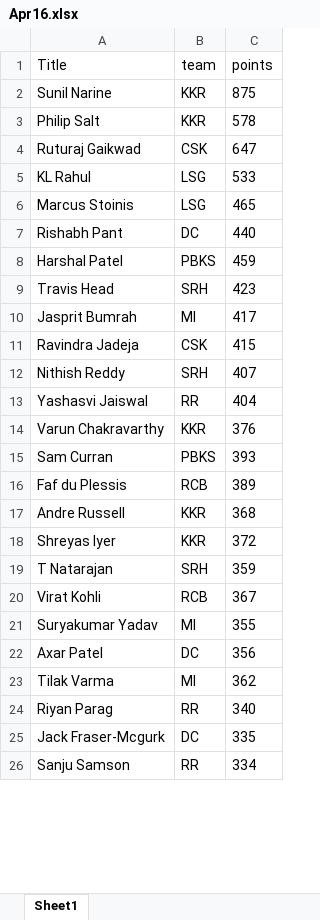
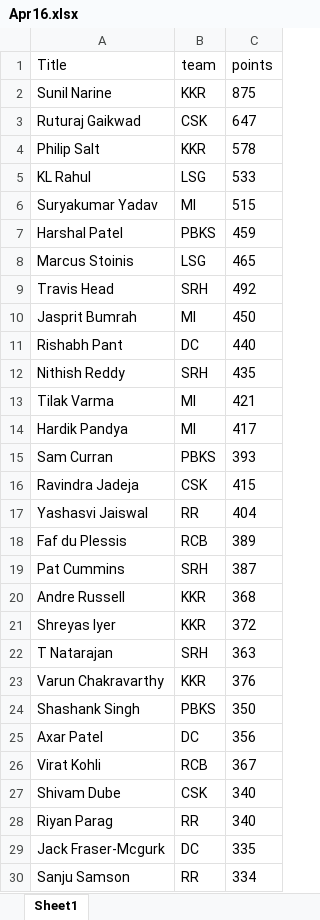
Before and after one commit to VishnuR123/IPL-Fantasy-2024, an Excel workbook: frontend/public/Apr16.xlsx, sheet Sheet1, drawn as a sheet; only a part is shown; values as stored, in another font and other column widths than the file's, no borders; removed rows and columns are numbered as before the commit, all else as after; the diff covers the shown part only; the diff names each change by its address in the sheet, - before the commit and + after, or states it on an @@ line.

Commit message:
25/4

```diff
--- a/frontend/public/Apr16.xlsx (sheet Sheet1)
+++ b/frontend/public/Apr16.xlsx (sheet Sheet1)
@@ row 4 moved to row 3: Ruturaj Gaikwad @@
+row 6: Suryakumar Yadav | MI | 515
@@ row 8 moved to row 7: Harshal Patel @@
+row 9: Travis Head | SRH | 492
+row 10: Jasprit Bumrah | MI | 450
-row 9: Travis Head | SRH | 423
+row 12: Nithish Reddy | SRH | 435
+row 13: Tilak Varma | MI | 421
-A14 (Title): Jasprit Bumrah
+A14 (Title): Hardik Pandya
-row 12: Nithish Reddy | SRH | 407
+row 19: Pat Cummins | SRH | 387
-C22 (points): 359
+C22 (points): 363
@@ row 14 moved to row 23: Varun Chakravarthy @@
@@ row 27 moved to row 24: Shashank Singh @@
@@ row 22 moved to row 25: Axar Patel @@
-row 21: Suryakumar Yadav | MI | 355
-row 23: Tilak Varma | MI | 362
@@ row 28 moved to row 27: Shivam Dube @@
```
Also changed, not shown: 15 added rows, 17 removed rows, 71 moved rows and 1 edited cell elsewhere in this sheet.
